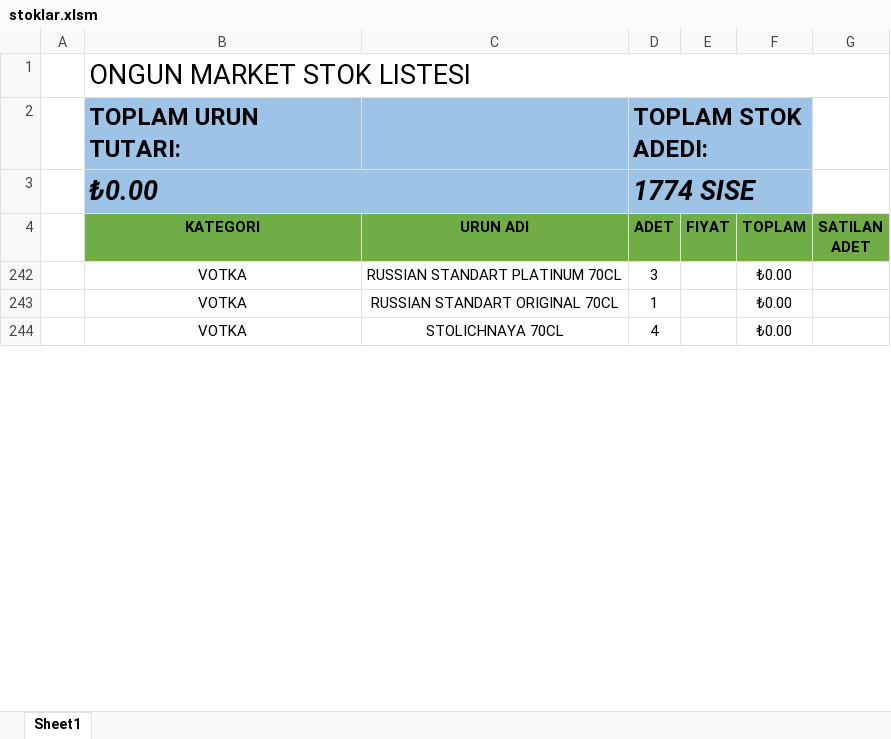
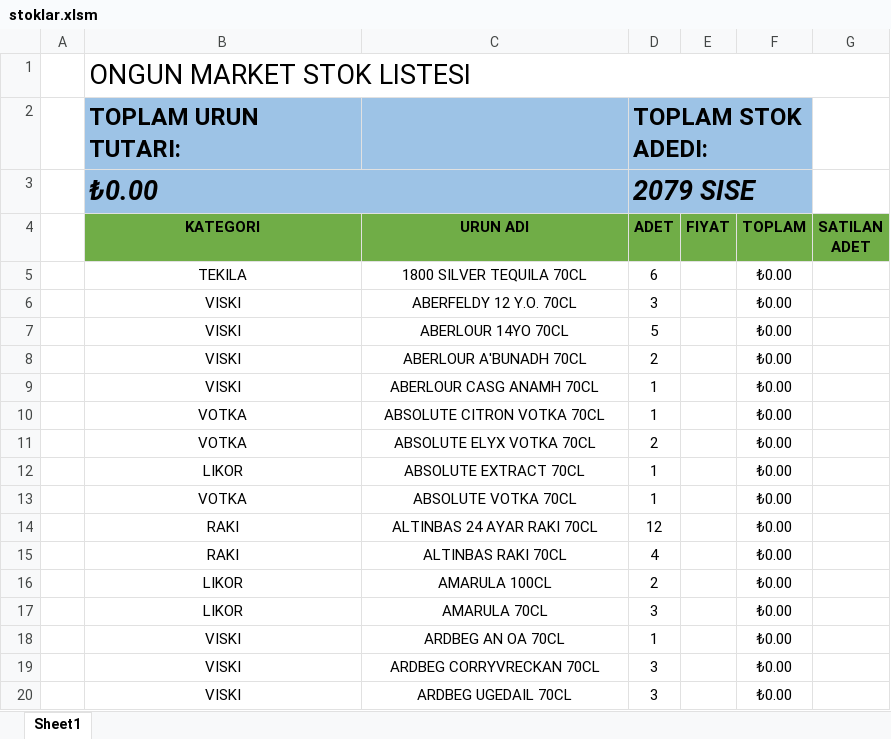
Before and after one commit to mkoyun/stok, an Excel workbook: stoklar.xlsm, sheet Sheet1, drawn as a sheet; only a part is shown; values as stored, in another font and other column widths than the file's, no borders; charts and pictures and table styles not drawn; addresses are those after the commit; the diff covers the shown part only; the diff names each change by its address in the sheet, - before the commit and + after, or states it on an @@ line.

Commit message:
Son stoklar eklendi icki reyonu tamamlandi

```diff
--- a/stoklar.xlsm (sheet Sheet1)
+++ b/stoklar.xlsm (sheet Sheet1)
-D3 (ADET): 1774 SISE
+D3 (ADET): 2079 SISE
@@ row 5 unhidden:  | TEKILA | 1800 SILVER TEQUILA 70CL | 6 |  | ₺0.00 @@
-B6 (KATEGORI): VOTKA
+B6 (KATEGORI): VISKI
-C6 (URUN ADI): RUSSIAN STANDART PLATINUM 70CL
+C6 (URUN ADI): ABERFELDY 12 Y.O. 70CL
@@ row 7 unhidden:  | VISKI | ABERLOUR 14YO 70CL | 5 |  | ₺0.00 @@
@@ row 8 unhidden:  | VISKI | ABERLOUR A'BUNADH 70CL | 2 |  | ₺0.00 @@
-B9 (KATEGORI): VOTKA
+B9 (KATEGORI): VISKI
-C9 (URUN ADI): RUSSIAN STANDART ORIGINAL 70CL
+C9 (URUN ADI): ABERLOUR CASG ANAMH 70CL
+row 10:  | VOTKA | ABSOLUTE CITRON VOTKA 70CL | 1 |  | ₺0.00
+row 11:  | VOTKA | ABSOLUTE ELYX VOTKA 70CL | 2 |  | ₺0.00
@@ row 12 unhidden:  | LIKOR | ABSOLUTE EXTRACT 70CL | 1 |  | ₺0.00 @@
+row 13:  | VOTKA | ABSOLUTE VOTKA 70CL | 1 |  | ₺0.00
@@ row 14 unhidden:  | RAKI | ALTINBAS 24 AYAR RAKI 70CL | 12 |  | ₺0.00 @@
-B15 (KATEGORI): VOTKA
+B15 (KATEGORI): RAKI
-C15 (URUN ADI): STOLICHNAYA 70CL
+C15 (URUN ADI): ALTINBAS RAKI 70CL
@@ row 16 unhidden:  | LIKOR | AMARULA 100CL | 2 |  | ₺0.00 @@
+row 17:  | LIKOR | AMARULA 70CL | 3 |  | ₺0.00
+row 18:  | VISKI | ARDBEG AN OA 70CL | 1 |  | ₺0.00
+row 19:  | VISKI | ARDBEG CORRYVRECKAN 70CL | 3 |  | ₺0.00
+row 20:  | VISKI | ARDBEG UGEDAIL 70CL | 3 |  | ₺0.00
```
Also changed, not shown: 86 added rows, 1 removed row, 6 moved rows, 235 hidden or unhidden rows and 25 edited cells elsewhere in this sheet, formulas that keep their value, hidden cells, charts or pictures.
